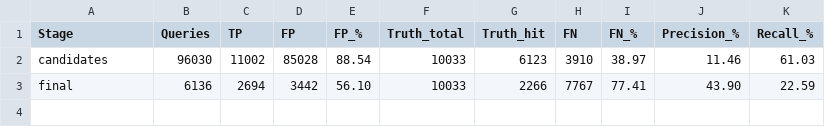
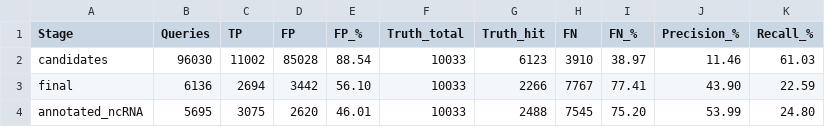
Before and after one commit to JohnLemas/lncRNA_MetDev, a TSV file: g.max/03_outputs/12_verify/g.max_summary_table.tsv, drawn as a sheet; the diff names each change by its address in the sheet, - before the commit and + after, or states it on an @@ line.

```diff
--- a/g.max/03_outputs/12_verify/g.max_summary_table.tsv
+++ b/g.max/03_outputs/12_verify/g.max_summary_table.tsv
+row 4: annotated_ncRNA | 5695 | 3075 | 2620 | 46.01 | 10033 | 2488 | 7545 | 75.20 | 53.99 | 24.80
```
Also changed, not shown: z.mays/03_outputs/12_verify/z.mays_summary_table.tsv.
